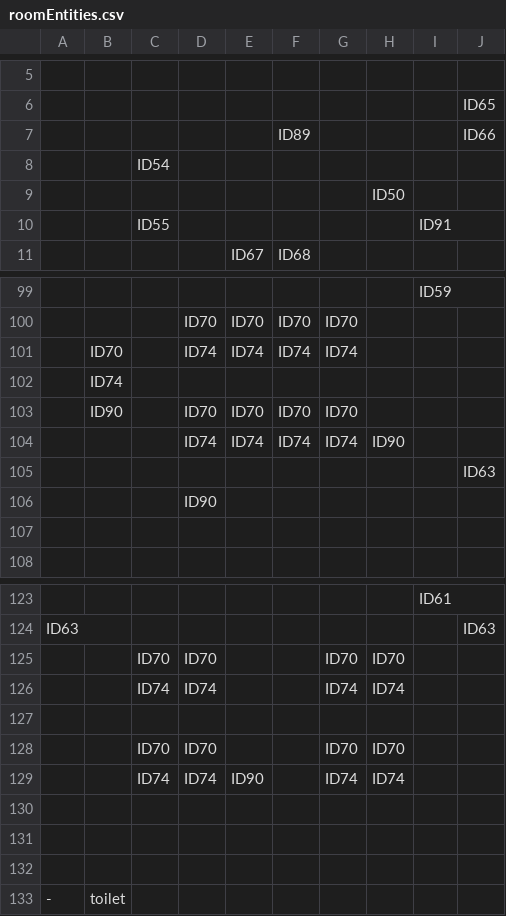
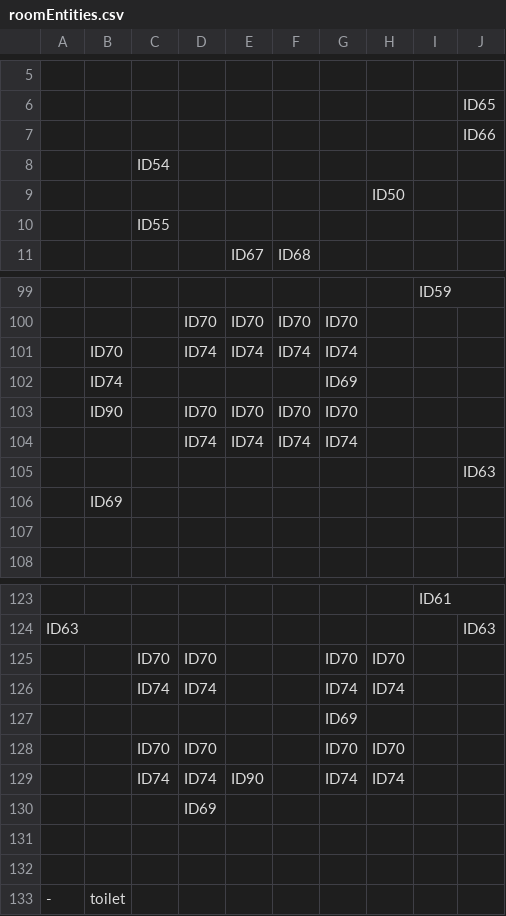
Before and after one commit to SE-ST-1-Grp-7/Zuul, a CSV file: Semesterprojekt/res/presets/roomEntities.csv, drawn as a sheet; only a part is shown, gaps mark what is left out; the diff covers the shown part only.

```diff
--- a/Semesterprojekt/res/presets/roomEntities.csv
+++ b/Semesterprojekt/res/presets/roomEntities.csv
@@ -6,6 +6,6 @@
      ,     ,     ,     ,     ,     ,     ,     ,     , ID65
-     ,     ,     ,     ,     , ID89,     ,     ,     , ID66
+     ,     ,     ,     ,     ,     ,     ,     ,     , ID66
      ,     , ID54,     ,     ,     ,     ,     ,     ,
      ,     ,     ,     ,     ,     ,     , ID50,     ,
-     ,     , ID55,     ,     ,     ,     ,     , ID91,
+     ,     , ID55,     ,     ,     ,     ,     ,     ,
      ,     ,     ,     , ID67, ID68,     ,     ,     ,
@@ -101,7 +101,7 @@
      , ID70,     , ID74, ID74, ID74, ID74,     ,     ,
-     , ID74,     ,     ,     ,     ,     ,     ,     ,
+     , ID74,     ,     ,     ,     , ID69,     ,     ,
      , ID90,     , ID70, ID70, ID70, ID70,     ,     ,
-     ,     ,     , ID74, ID74, ID74, ID74, ID90,     ,
+     ,     ,     , ID74, ID74, ID74, ID74,     ,     ,
      ,     ,     ,     ,     ,     ,     ,     ,     , ID63	
-     ,     ,     , ID90,     ,     ,     ,     ,     ,
+     , ID69,     ,     ,     ,     ,     ,     ,     ,
      ,     ,     ,     ,     ,     ,     ,     ,     ,
@@ -126,6 +126,6 @@
      ,     , ID74, ID74,     ,     , ID74, ID74,     ,
-     ,     ,     ,     ,     ,     ,     ,     ,     ,
+     ,     ,     ,     ,     ,     , ID69,     ,     ,
      ,     , ID70, ID70,     ,     , ID70, ID70,     ,
      ,     , ID74, ID74, ID90,     , ID74, ID74,     ,
-     ,     ,     ,     ,     ,     ,     ,     ,     ,
+     ,     ,     , ID69,     ,     ,     ,     ,     ,
      ,     ,     ,     ,     ,     ,     ,     ,     ,
```
Also changed, not shown: 2 added rows, 2 removed rows and 35 edited cells elsewhere in this file, Semesterprojekt/res/presets/roomTiles.csv, 11 other files.
